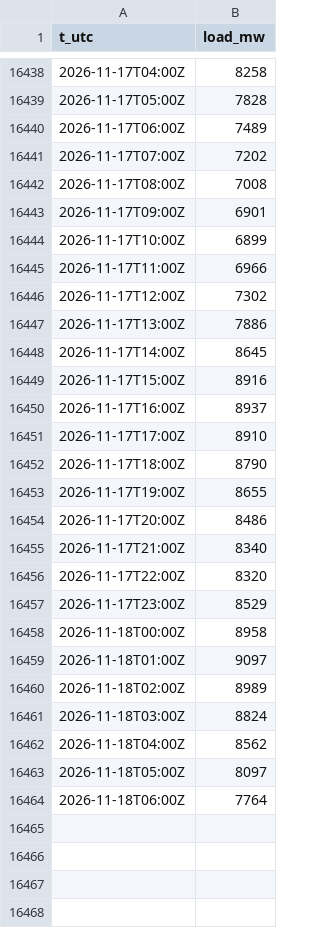
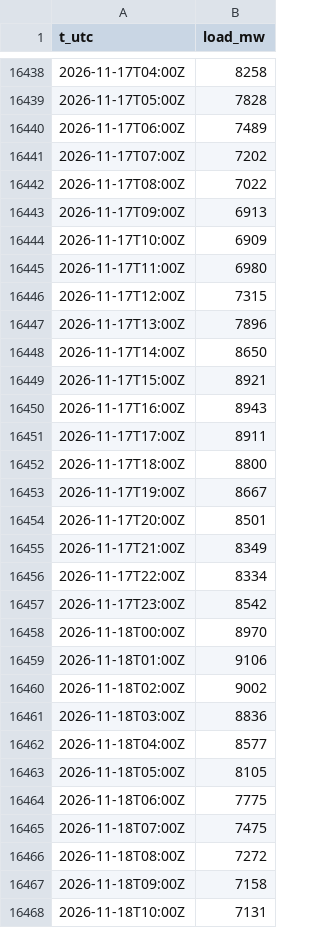
Before and after one commit to warrenboyle/bc-powerflow, a CSV file: docs/load_hourly.csv, drawn as a sheet; only a part is shown, gaps mark what is left out; the diff covers the shown part only.

Commit message:
data update

```diff
--- a/docs/load_hourly.csv
+++ b/docs/load_hourly.csv
@@ -16441,24 +16441,28 @@ t_utc,load_mw
 2026-11-17T07:00Z,7202
-2026-11-17T08:00Z,7008
-2026-11-17T09:00Z,6901
-2026-11-17T10:00Z,6899
-2026-11-17T11:00Z,6966
-2026-11-17T12:00Z,7302
-2026-11-17T13:00Z,7886
-2026-11-17T14:00Z,8645
-2026-11-17T15:00Z,8916
-2026-11-17T16:00Z,8937
-2026-11-17T17:00Z,8910
-2026-11-17T18:00Z,8790
-2026-11-17T19:00Z,8655
-2026-11-17T20:00Z,8486
-2026-11-17T21:00Z,8340
-2026-11-17T22:00Z,8320
-2026-11-17T23:00Z,8529
-2026-11-18T00:00Z,8958
-2026-11-18T01:00Z,9097
-2026-11-18T02:00Z,8989
-2026-11-18T03:00Z,8824
-2026-11-18T04:00Z,8562
-2026-11-18T05:00Z,8097
-2026-11-18T06:00Z,7764
+2026-11-17T08:00Z,7022
+2026-11-17T09:00Z,6913
+2026-11-17T10:00Z,6909
+2026-11-17T11:00Z,6980
+2026-11-17T12:00Z,7315
+2026-11-17T13:00Z,7896
+2026-11-17T14:00Z,8650
+2026-11-17T15:00Z,8921
+2026-11-17T16:00Z,8943
+2026-11-17T17:00Z,8911
+2026-11-17T18:00Z,8800
+2026-11-17T19:00Z,8667
+2026-11-17T20:00Z,8501
+2026-11-17T21:00Z,8349
+2026-11-17T22:00Z,8334
+2026-11-17T23:00Z,8542
+2026-11-18T00:00Z,8970
+2026-11-18T01:00Z,9106
+2026-11-18T02:00Z,9002
+2026-11-18T03:00Z,8836
+2026-11-18T04:00Z,8577
+2026-11-18T05:00Z,8105
+2026-11-18T06:00Z,7775
+2026-11-18T07:00Z,7475
+2026-11-18T08:00Z,7272
+2026-11-18T09:00Z,7158
+2026-11-18T10:00Z,7131
```
Also changed, not shown: 44 added rows and 6 edited cells elsewhere in this file, docs/daily_prices.csv, docs/hourly.csv, 3 other files.
